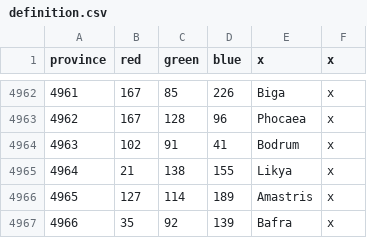
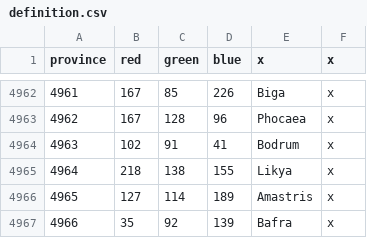
Before and after one commit to SnapperMapperClone/Shogun-Map-Expansion, a CSV file: map/definition.csv, drawn as a sheet; only a part is shown, gaps mark what is left out.

```diff
--- a/map/definition.csv
+++ b/map/definition.csv
@@ -4964,3 +4964,3 @@ province;red;green;blue;x;x
 4963;102;91;41;Bodrum;x
-4964;21;138;155;Likya;x
+4964;218;138;155;Likya;x
 4965;127;114;189;Amastris;x
```
Also changed, not shown: 7 other files.
